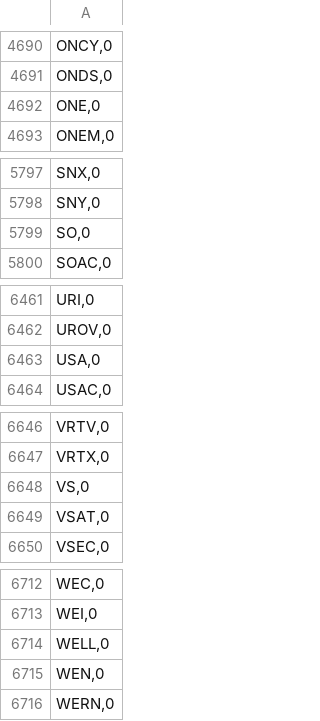
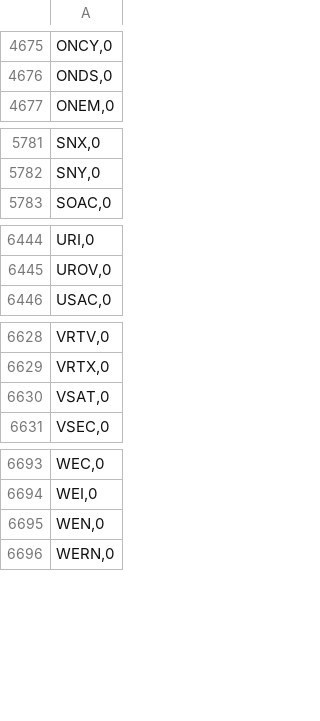
Before and after one commit to coding-flamingo/wsb, a CSV file: PythonScraper/tickers.csv, drawn as a sheet; only a part is shown, gaps mark what is left out; removed rows and columns are numbered as before the commit, all else as after; the diff covers the shown part only; the diff names each change by its address in the sheet, - before the commit and + after, or states it on an @@ line.

```diff
--- a/PythonScraper/tickers.csv
+++ b/PythonScraper/tickers.csv
-row 4692: ONE,0
-row 5799: SO,0
-row 6463: USA,0
-row 6648: VS,0
-row 6714: WELL,0
```
Also changed, not shown: 1 added row and 15 removed rows elsewhere in this file, 11 other files.
